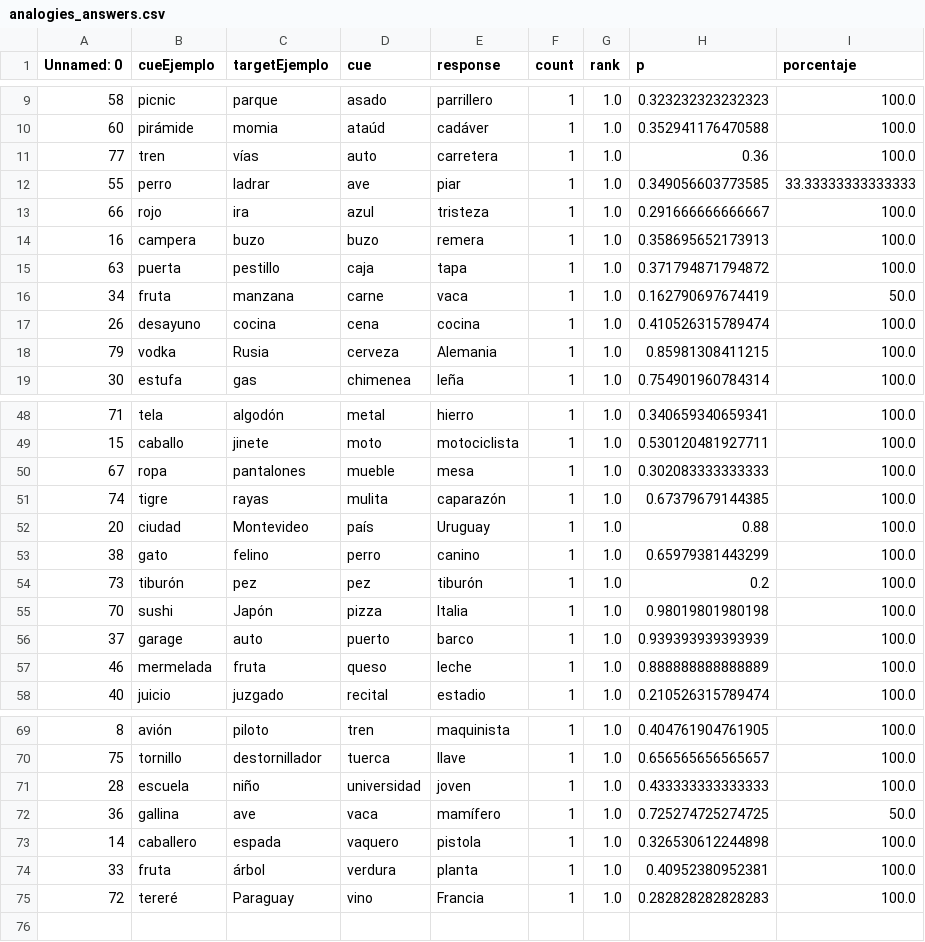
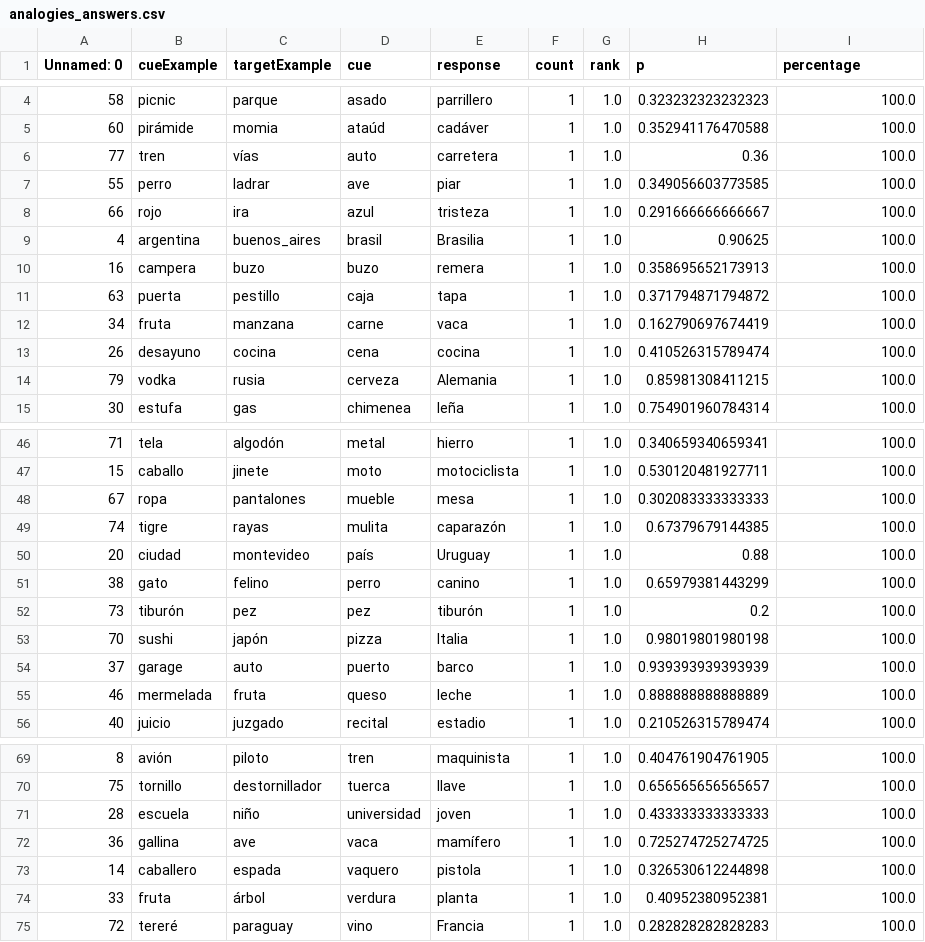
Before and after one commit to RocioBLion/Word-embeddings-analogiass, a CSV file: analogies_answers.csv, drawn as a sheet; only a part is shown, gaps mark what is left out; the diff covers the shown part only.

```diff
--- a/analogies_answers.csv
+++ b/analogies_answers.csv
@@ -1 +1 @@
-Unnamed: 0,cueEjemplo,targetEjemplo,cue,response,count,rank,p,porcentaje
+Unnamed: 0,cueExample,targetExample,cue,response,count,rank,p,percentage
@@ -11,9 +6,10 @@ Unnamed: 0,cueEjemplo,targetEjemplo,cue,response,count,rank,p,porcentaje
 77,tren,vías,auto,carretera,1,1.0,0.36,100.0
-55,perro,ladrar,ave,piar,1,1.0,0.349056603773585,33.33333333333333
+55,perro,ladrar,ave,piar,1,1.0,0.349056603773585,100.0
 66,rojo,ira,azul,tristeza,1,1.0,0.291666666666667,100.0
+4,argentina,buenos_aires,brasil,Brasilia,1,1.0,0.90625,100.0
 16,campera,buzo,buzo,remera,1,1.0,0.358695652173913,100.0
 63,puerta,pestillo,caja,tapa,1,1.0,0.371794871794872,100.0
-34,fruta,manzana,carne,vaca,1,1.0,0.162790697674419,50.0
+34,fruta,manzana,carne,vaca,1,1.0,0.162790697674419,100.0
 26,desayuno,cocina,cena,cocina,1,1.0,0.410526315789474,100.0
-79,vodka,Rusia,cerveza,Alemania,1,1.0,0.85981308411215,100.0
+79,vodka,rusia,cerveza,Alemania,1,1.0,0.85981308411215,100.0
 30,estufa,gas,chimenea,leña,1,1.0,0.754901960784314,100.0
@@ -51,6 +49,6 @@ Unnamed: 0,cueEjemplo,targetEjemplo,cue,response,count,rank,p,porcentaje
 74,tigre,rayas,mulita,caparazón,1,1.0,0.67379679144385,100.0
-20,ciudad,Montevideo,país,Uruguay,1,1.0,0.88,100.0
+20,ciudad,montevideo,país,Uruguay,1,1.0,0.88,100.0
 38,gato,felino,perro,canino,1,1.0,0.65979381443299,100.0
 73,tiburón,pez,pez,tiburón,1,1.0,0.2,100.0
-70,sushi,Japón,pizza,Italia,1,1.0,0.98019801980198,100.0
+70,sushi,japón,pizza,Italia,1,1.0,0.98019801980198,100.0
 37,garage,auto,puerto,barco,1,1.0,0.939393939393939,100.0
@@ -71,5 +71,5 @@ Unnamed: 0,cueEjemplo,targetEjemplo,cue,response,count,rank,p,porcentaje
 28,escuela,niño,universidad,joven,1,1.0,0.433333333333333,100.0
-36,gallina,ave,vaca,mamífero,1,1.0,0.725274725274725,50.0
+36,gallina,ave,vaca,mamífero,1,1.0,0.725274725274725,100.0
 14,caballero,espada,vaquero,pistola,1,1.0,0.326530612244898,100.0
 33,fruta,árbol,verdura,planta,1,1.0,0.40952380952381,100.0
-72,tereré,Paraguay,vino,Francia,1,1.0,0.282828282828283,100.0
+72,tereré,paraguay,vino,Francia,1,1.0,0.282828282828283,100.0
```
Also changed, not shown: 4 added rows, 5 removed rows and 2 edited cells elsewhere in this file, all_answers_rank_1.csv, 32 other files.
